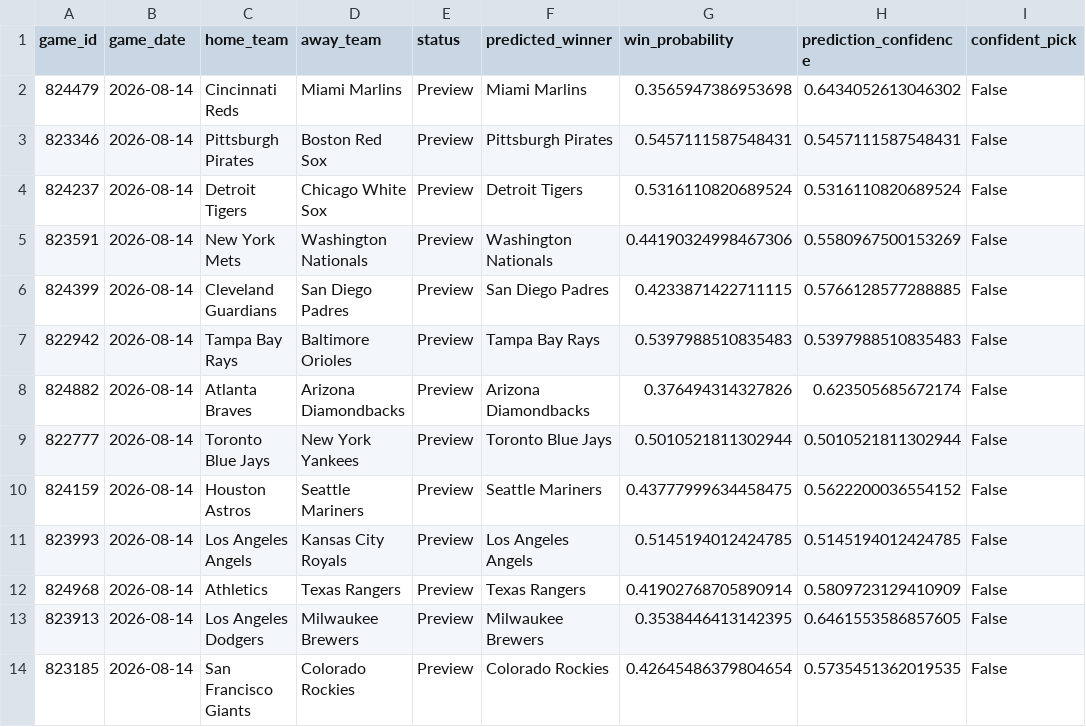
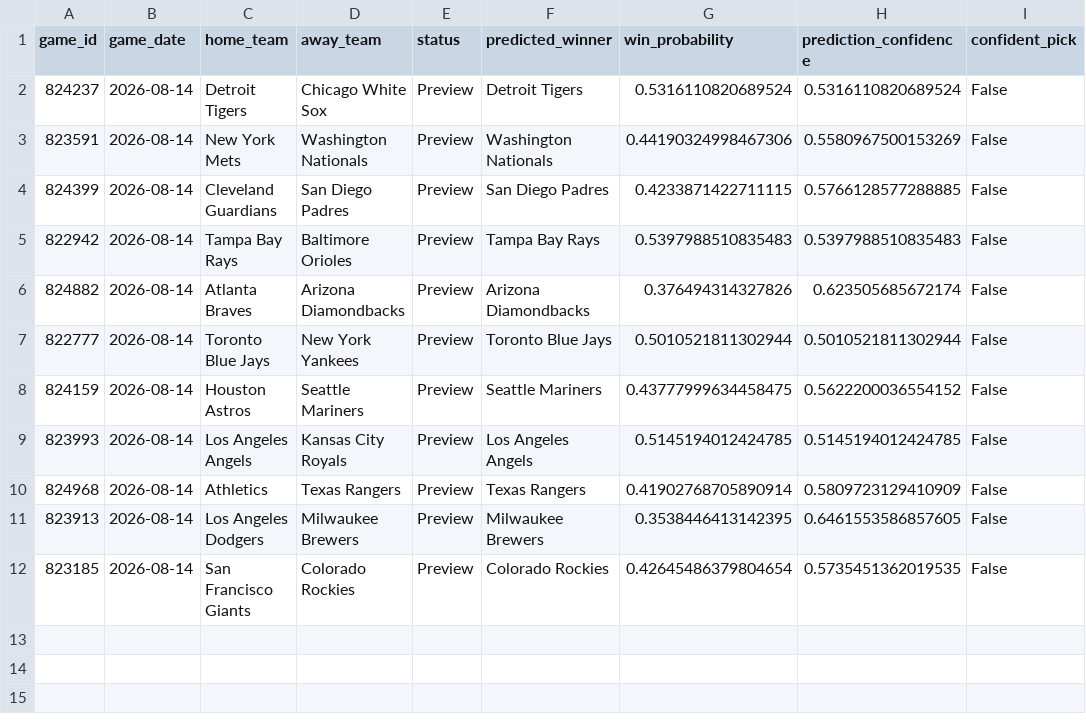
Before and after one commit to ByteLogic214/MLB-2026-Predictions, a CSV file: data/processed/predictions_final.csv, drawn as a sheet.

Commit message:
Predictions update [skip ci]

```diff
--- a/data/processed/predictions_final.csv
+++ b/data/processed/predictions_final.csv
@@ -1,4 +1,2 @@
 game_id,game_date,home_team,away_team,status,predicted_winner,win_probability,prediction_confidence,confident_pick
-824479,2026-08-14,Cincinnati Reds,Miami Marlins,Preview,Miami Marlins,0.3565947386953698,0.6434052613046302,False
-823346,2026-08-14,Pittsburgh Pirates,Boston Red Sox,Preview,Pittsburgh Pirates,0.5457111587548431,0.5457111587548431,False
 824237,2026-08-14,Detroit Tigers,Chicago White Sox,Preview,Detroit Tigers,0.5316110820689524,0.5316110820689524,False
```
